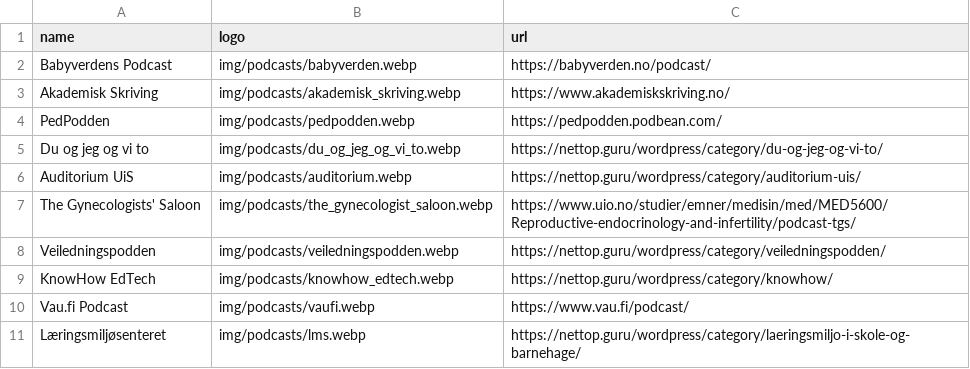
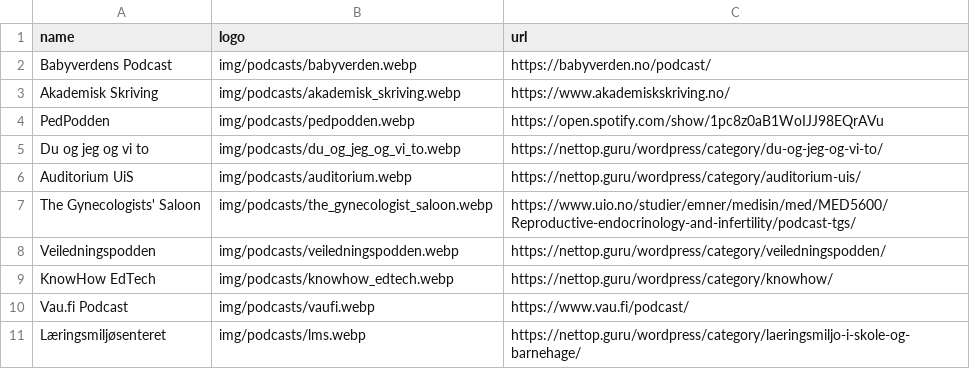
Before and after one commit to sondregronas/site, a CSV file: src/podcasts.csv, drawn as a sheet.

Commit message:
:link: Fix broken podcast link

```diff
--- a/src/podcasts.csv
+++ b/src/podcasts.csv
@@ -3,3 +3,3 @@
 "Akademisk Skriving",img/podcasts/akademisk_skriving.webp,"https://www.akademiskskriving.no/"
-"PedPodden",img/podcasts/pedpodden.webp,"https://pedpodden.podbean.com/"
+"PedPodden",img/podcasts/pedpodden.webp,https://open.spotify.com/show/1pc8z0aB1WoIJJ98EQrAVu
 "Du og jeg og vi to",img/podcasts/du_og_jeg_og_vi_to.webp,"https://nettop.guru/wordpress/category/du-og-jeg-og-vi-to/"
```
